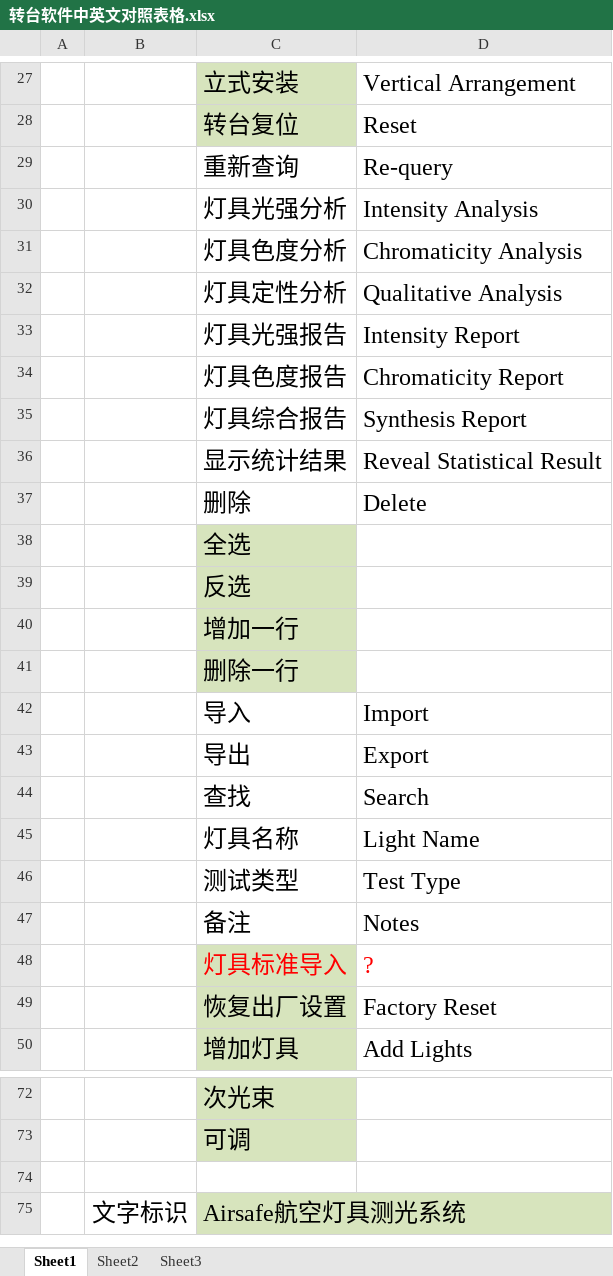
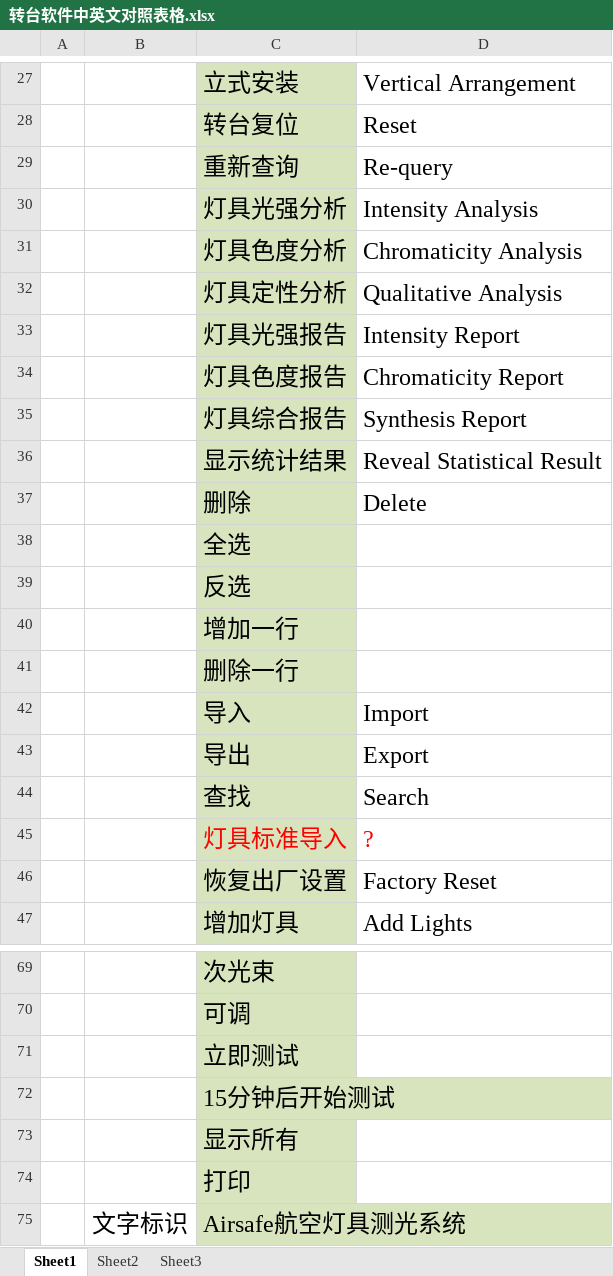
Before and after one commit to SherryJin321/ChineseToEnglish, an Excel workbook: 转台软件中英文对照表格.xlsx, sheet Sheet1, drawn as a sheet; only a part is shown, gaps mark what is left out; values as stored, in another font and other column widths than the file's, no borders; removed rows and columns are numbered as before the commit, all else as after; the diff covers the shown part only; the diff names each change by its address in the sheet, - before the commit and + after, or states it on an @@ line.

Commit message:
2017/6/16添加新内容
2017/6/16添加新内容

```diff
--- a/转台软件中英文对照表格.xlsx (sheet Sheet1)
+++ b/转台软件中英文对照表格.xlsx (sheet Sheet1)
-C29:C37 fill: none
+C29:C37 fill: #D7E4BD
-C42:C44 fill: none
+C42:C44 fill: #D7E4BD
-row 45:  |  | 灯具名称 | Light Name
-row 46:  |  | 测试类型 | Test Type
-row 47:  |  | 备注 | Notes
-C71: (empty)
+C71: 立即测试
-C71 fill: none
+C71 fill: #D7E4BD
+row 72:  |  | 15分钟后开始测试
+row 73:  |  | 显示所有
+row 74:  |  | 打印
```
Also changed, not shown: 85 added rows, 6 edited cells and cell formats elsewhere in this sheet.
